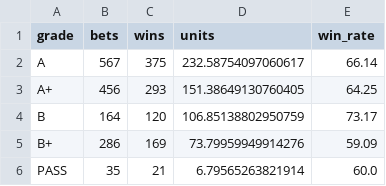
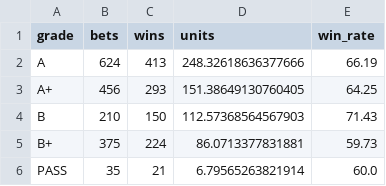
Before and after one commit to judebollera75-ops/mlb-ai-model, a CSV file: outputs/analytics/grade_summary.csv, drawn as a sheet.

```diff
--- a/outputs/analytics/grade_summary.csv
+++ b/outputs/analytics/grade_summary.csv
@@ -1,6 +1,6 @@
 grade,bets,wins,units,win_rate
-A,567,375,232.58754097060617,66.14
+A,624,413,248.32618636377666,66.19
 A+,456,293,151.38649130760405,64.25
-B,164,120,106.85138802950759,73.17
-B+,286,169,73.79959949914276,59.09
+B,210,150,112.57368564567903,71.43
+B+,375,224,86.0713377831881,59.73
 PASS,35,21,6.79565263821914,60.0
```
Also changed, not shown: outputs/analytics/daily_summary.csv, outputs/analytics/market_summary.csv, 4 other files.
